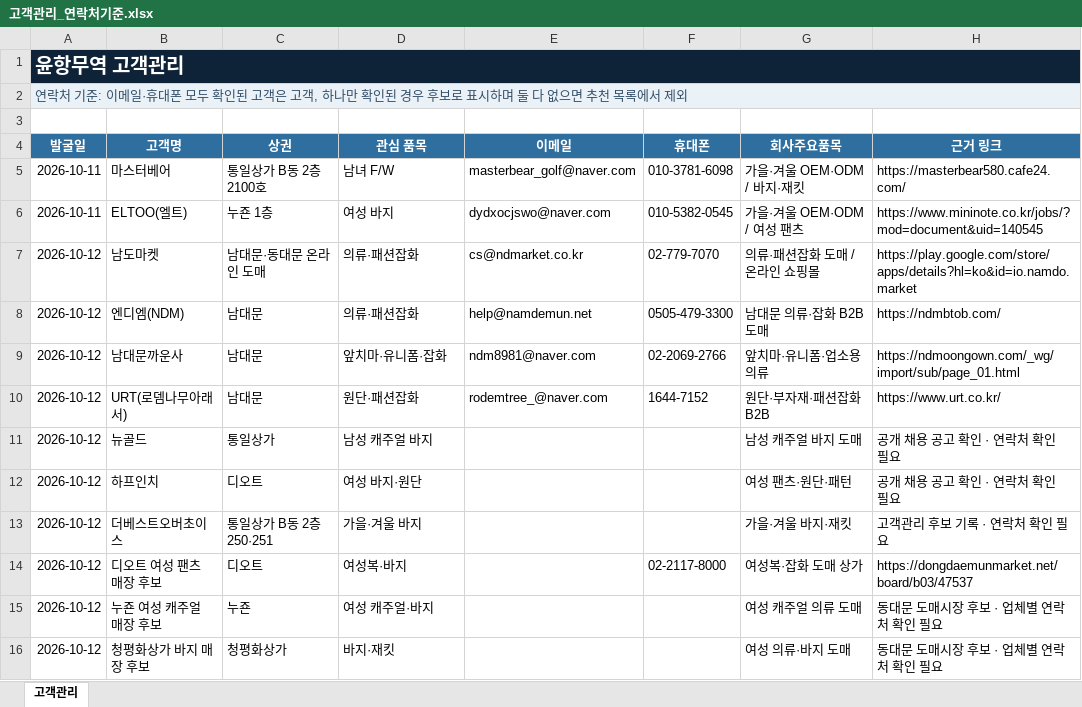
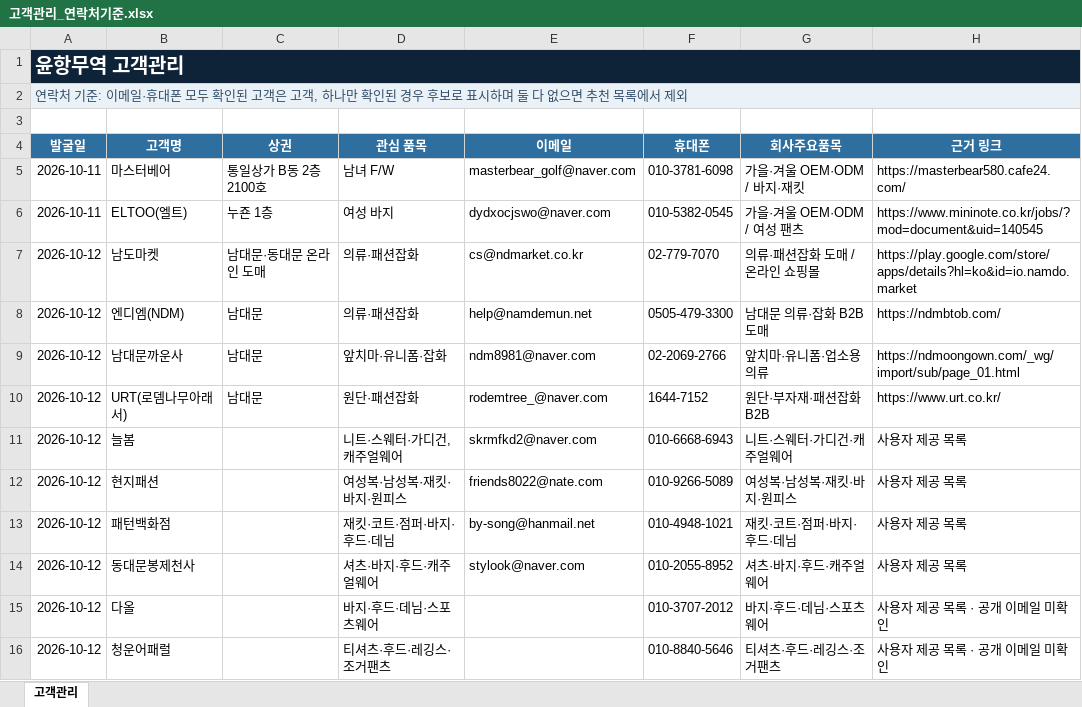
Before and after one commit to pfh327/yoonhang-trade, an Excel workbook: dist/고객관리_연락처기준.xlsx, sheet 고객관리, drawn as a sheet; values as stored, in another font and other column widths than the file's, no borders; table styles not drawn; removed rows and columns are numbered as before the commit, all else as after; the diff names each change by its address in the sheet, - before the commit and + after, or states it on an @@ line.

```diff
--- a/dist/고객관리_연락처기준.xlsx (sheet 고객관리)
+++ b/dist/고객관리_연락처기준.xlsx (sheet 고객관리)
-row 11: 2026-10-12 | 뉴골드 | 통일상가 | 남성 캐주얼 바지 |  |  | 남성 캐주얼 바지 도매 | 공개 채용 공고 확인 · 연락처 확인 필요
-row 12: 2026-10-12 | 하프인치 | 디오트 | 여성 바지·원단 |  |  | 여성 팬츠·원단·패턴 | 공개 채용 공고 확인 · 연락처 확인 필요
-row 13: 2026-10-12 | 더베스트오버초이스 | 통일상가 B동 2층 250·251 | 가을·겨울 바지 |  |  | 가을·겨울 바지·재킷 | 고객관리 후보 기록 · 연락처 확인 필요
-row 14: 2026-10-12 | 디오트 여성 팬츠 매장 후보 | 디오트 | 여성복·바지 |  | 02-2117-8000 | 여성복·잡화 도매 상가 | https://dongdaemunmarket.net/board/b03/47537
-row 15: 2026-10-12 | 누죤 여성 캐주얼 매장 후보 | 누죤 | 여성 캐주얼·바지 |  |  | 여성 캐주얼 의류 도매 | 동대문 도매시장 후보 · 업체별 연락처 확인 필요
-row 16: 2026-10-12 | 청평화상가 바지 매장 후보 | 청평화상가 | 바지·재킷 |  |  | 여성 의류·바지 도매 | 동대문 도매시장 후보 · 업체별 연락처 확인 필요
+row 11: 2026-10-12 | 늘봄 |  | 니트·스웨터·가디건, 캐주얼웨어 | skrmfkd2@naver.com | 010-6668-6943 | 니트·스웨터·가디건·캐주얼웨어 | 사용자 제공 목록
+row 12: 2026-10-12 | 현지패션 |  | 여성복·남성복·재킷·바지·원피스 | friends8022@nate.com | 010-9266-5089 | 여성복·남성복·재킷·바지·원피스 | 사용자 제공 목록
+row 13: 2026-10-12 | 패턴백화점 |  | 재킷·코트·점퍼·바지·후드·데님 | by-song@hanmail.net | 010-4948-1021 | 재킷·코트·점퍼·바지·후드·데님 | 사용자 제공 목록
+row 14: 2026-10-12 | 동대문봉제천사 |  | 셔츠·바지·후드·캐주얼웨어 | stylook@naver.com | 010-2055-8952 | 셔츠·바지·후드·캐주얼웨어 | 사용자 제공 목록
+row 15: 2026-10-12 | 다올 |  | 바지·후드·데님·스포츠웨어 |  | 010-3707-2012 | 바지·후드·데님·스포츠웨어 | 사용자 제공 목록 · 공개 이메일 미확인
+row 16: 2026-10-12 | 청운어패럴 |  | 티셔츠·후드·레깅스·조거팬츠 |  | 010-8840-5646 | 티셔츠·후드·레깅스·조거팬츠 | 사용자 제공 목록 · 공개 이메일 미확인
```
Also changed, not shown: 고객관리_연락처기준.xlsx.
